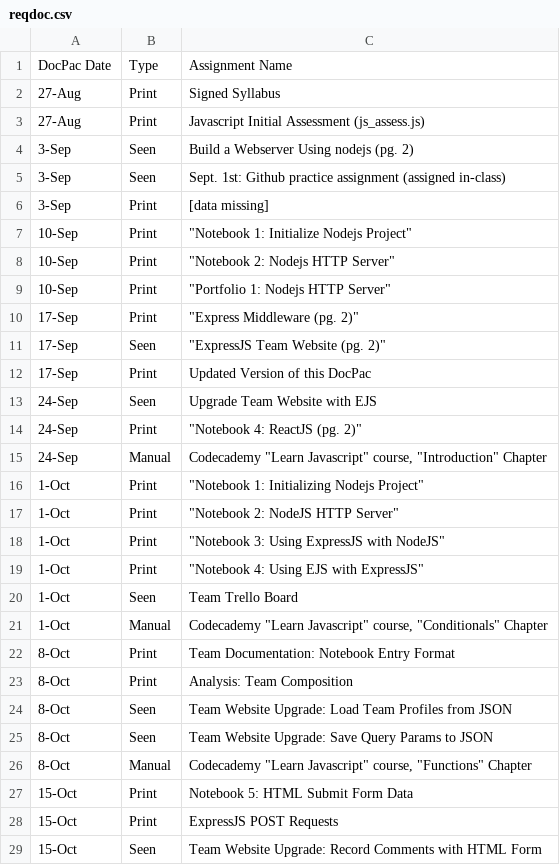
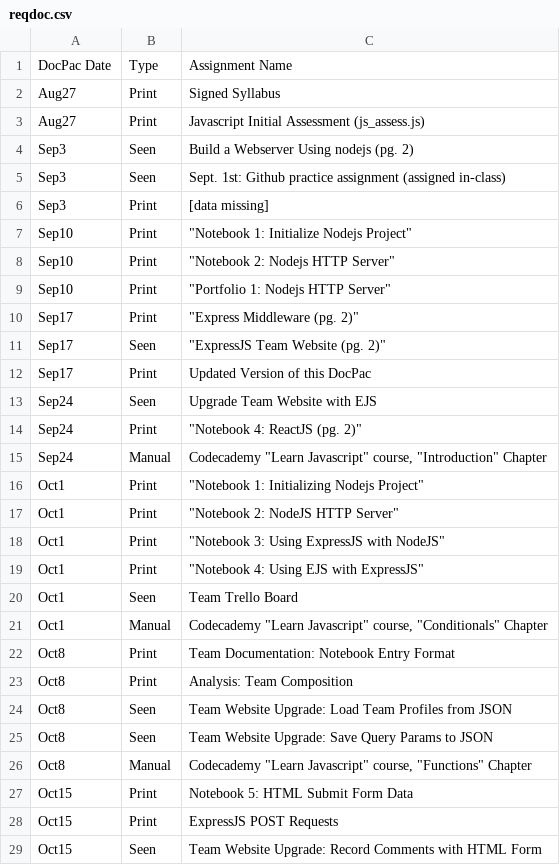
Before and after one commit to sethmartin2004/docpacs2122, a CSV file: Export/public/data/sheets/reqdoc.csv, drawn as a sheet; only a part is shown; the diff covers the shown part only.

```diff
--- a/Export/public/data/sheets/reqdoc.csv
+++ b/Export/public/data/sheets/reqdoc.csv
@@ -1,29 +1,29 @@
 DocPac Date|Type|Assignment Name
-27-Aug|Print|Signed Syllabus
-27-Aug|Print|Javascript Initial Assessment (js_assess.js)
-3-Sep|Seen|Build a Webserver Using nodejs (pg. 2)
-3-Sep|Seen|Sept. 1st: Github practice assignment (assigned in-class)
-3-Sep|Print|[data missing]
-10-Sep|Print|"""Notebook 1: Initialize Nodejs Project"""
-10-Sep|Print|"""Notebook 2: Nodejs HTTP Server"""
-10-Sep|Print|"""Portfolio 1: Nodejs HTTP Server"""
-17-Sep|Print|"""Express Middleware (pg. 2)"""
-17-Sep|Seen|"""ExpressJS Team Website (pg. 2)"""
-17-Sep|Print|Updated Version of this DocPac
-24-Sep|Seen|Upgrade Team Website with EJS
-24-Sep|Print|"""Notebook 4: ReactJS (pg. 2)"""
-24-Sep|Manual|"Codecademy ""Learn Javascript"" course, ""Introduction"" Chapter"
-1-Oct|Print|"""Notebook 1: Initializing Nodejs Project"""
-1-Oct|Print|"""Notebook 2: NodeJS HTTP Server"""
-1-Oct|Print|"""Notebook 3: Using ExpressJS with NodeJS"""
-1-Oct|Print|"""Notebook 4: Using EJS with ExpressJS"""
-1-Oct|Seen|Team Trello Board
-1-Oct|Manual|"Codecademy ""Learn Javascript"" course, ""Conditionals"" Chapter"
-8-Oct|Print|Team Documentation: Notebook Entry Format
-8-Oct|Print|Analysis: Team Composition
-8-Oct|Seen|Team Website Upgrade: Load Team Profiles from JSON
-8-Oct|Seen|Team Website Upgrade: Save Query Params to JSON
-8-Oct|Manual|"Codecademy ""Learn Javascript"" course, ""Functions"" Chapter"
-15-Oct|Print|Notebook 5: HTML Submit Form Data
-15-Oct|Print|ExpressJS POST Requests
-15-Oct|Seen|Team Website Upgrade: Record Comments with HTML Form
+Aug27|Print|Signed Syllabus
+Aug27|Print|Javascript Initial Assessment (js_assess.js)
+Sep3|Seen|Build a Webserver Using nodejs (pg. 2)
+Sep3|Seen|Sept. 1st: Github practice assignment (assigned in-class)
+Sep3|Print|[data missing]
+Sep10|Print|"""Notebook 1: Initialize Nodejs Project"""
+Sep10|Print|"""Notebook 2: Nodejs HTTP Server"""
+Sep10|Print|"""Portfolio 1: Nodejs HTTP Server"""
+Sep17|Print|"""Express Middleware (pg. 2)"""
+Sep17|Seen|"""ExpressJS Team Website (pg. 2)"""
+Sep17|Print|Updated Version of this DocPac
+Sep24|Seen|Upgrade Team Website with EJS
+Sep24|Print|"""Notebook 4: ReactJS (pg. 2)"""
+Sep24|Manual|"Codecademy ""Learn Javascript"" course, ""Introduction"" Chapter"
+Oct1|Print|"""Notebook 1: Initializing Nodejs Project"""
+Oct1|Print|"""Notebook 2: NodeJS HTTP Server"""
+Oct1|Print|"""Notebook 3: Using ExpressJS with NodeJS"""
+Oct1|Print|"""Notebook 4: Using EJS with ExpressJS"""
+Oct1|Seen|Team Trello Board
+Oct1|Manual|"Codecademy ""Learn Javascript"" course, ""Conditionals"" Chapter"
+Oct8|Print|Team Documentation: Notebook Entry Format
+Oct8|Print|Analysis: Team Composition
+Oct8|Seen|Team Website Upgrade: Load Team Profiles from JSON
+Oct8|Seen|Team Website Upgrade: Save Query Params to JSON
+Oct8|Manual|"Codecademy ""Learn Javascript"" course, ""Functions"" Chapter"
+Oct15|Print|Notebook 5: HTML Submit Form Data
+Oct15|Print|ExpressJS POST Requests
+Oct15|Seen|Team Website Upgrade: Record Comments with HTML Form
```
Also changed, not shown: 55 edited cells elsewhere in this file, Export/public/data/sheets/changes.csv, Export/public/data/sheets/events.csv, 10 other files.
